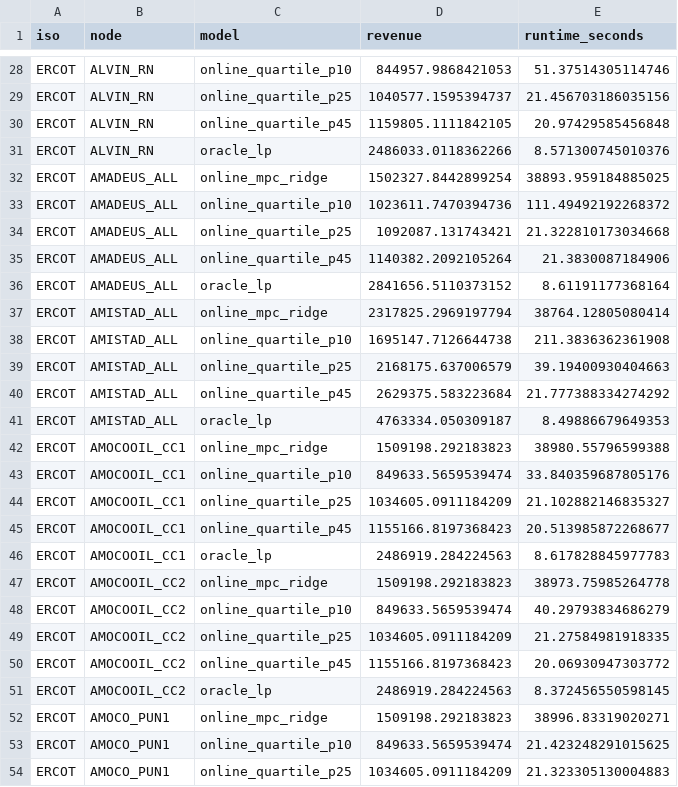
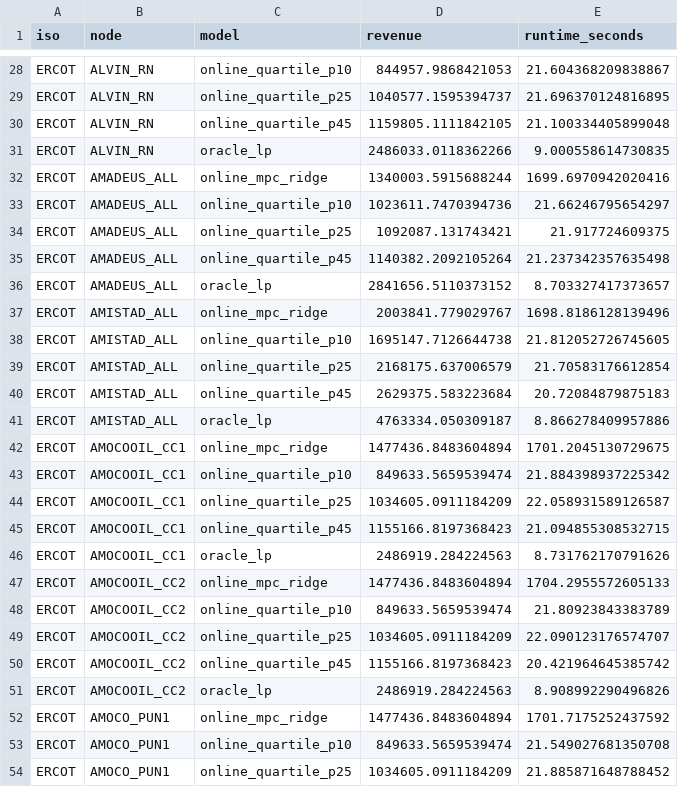
Before and after one commit to apsears/dispatch_benchmark, a CSV file: benchmarks/results/summary/ercot/ercot_summary/detailed_results.csv, drawn as a sheet; only a part is shown, gaps mark what is left out; the diff covers the shown part only; the diff names each change by its address in the sheet, - before the commit and + after, or states it on an @@ line.

```diff
--- a/benchmarks/results/summary/ercot/ercot_summary/detailed_results.csv
+++ b/benchmarks/results/summary/ercot/ercot_summary/detailed_results.csv
-E28 (runtime_seconds): 51.37514305114746
+E28 (runtime_seconds): 21.604368209838867
-E29 (runtime_seconds): 21.456703186035156
+E29 (runtime_seconds): 21.696370124816895
-E30 (runtime_seconds): 20.97429585456848
+E30 (runtime_seconds): 21.100334405899048
-E31 (runtime_seconds): 8.571300745010376
+E31 (runtime_seconds): 9.000558614730835
-D32 (revenue): 1502327.8442899254
+D32 (revenue): 1340003.5915688244
-E32 (runtime_seconds): 38893.959184885025
+E32 (runtime_seconds): 1699.6970942020416
-E33 (runtime_seconds): 111.49492192268372
+E33 (runtime_seconds): 21.66246795654297
-E34 (runtime_seconds): 21.322810173034668
+E34 (runtime_seconds): 21.917724609375
-E35 (runtime_seconds): 21.3830087184906
+E35 (runtime_seconds): 21.237342357635498
-E36 (runtime_seconds): 8.61191177368164
+E36 (runtime_seconds): 8.703327417373657
-D37 (revenue): 2317825.2969197794
+D37 (revenue): 2003841.779029767
-E37 (runtime_seconds): 38764.12805080414
+E37 (runtime_seconds): 1698.8186128139496
-E38 (runtime_seconds): 211.3836362361908
+E38 (runtime_seconds): 21.812052726745605
-E39 (runtime_seconds): 39.19400930404663
+E39 (runtime_seconds): 21.70583176612854
-E40 (runtime_seconds): 21.777388334274292
+E40 (runtime_seconds): 20.72084879875183
-E41 (runtime_seconds): 8.49886679649353
+E41 (runtime_seconds): 8.866278409957886
-D42 (revenue): 1509198.292183823
+D42 (revenue): 1477436.8483604894
-E42 (runtime_seconds): 38980.55796599388
+E42 (runtime_seconds): 1701.2045130729675
-E43 (runtime_seconds): 33.840359687805176
+E43 (runtime_seconds): 21.884398937225342
-E44 (runtime_seconds): 21.102882146835327
+E44 (runtime_seconds): 22.058931589126587
-E45 (runtime_seconds): 20.513985872268677
+E45 (runtime_seconds): 21.094855308532715
-E46 (runtime_seconds): 8.617828845977783
+E46 (runtime_seconds): 8.731762170791626
-D47 (revenue): 1509198.292183823
+D47 (revenue): 1477436.8483604894
-E47 (runtime_seconds): 38973.75985264778
+E47 (runtime_seconds): 1704.2955572605133
-E48 (runtime_seconds): 40.29793834686279
+E48 (runtime_seconds): 21.80923843383789
-E49 (runtime_seconds): 21.27584981918335
+E49 (runtime_seconds): 22.090123176574707
-E50 (runtime_seconds): 20.06930947303772
+E50 (runtime_seconds): 20.421964645385742
-E51 (runtime_seconds): 8.372456550598145
+E51 (runtime_seconds): 8.908992290496826
-D52 (revenue): 1509198.292183823
+D52 (revenue): 1477436.8483604894
-E52 (runtime_seconds): 38996.83319020271
+E52 (runtime_seconds): 1701.7175252437592
-E53 (runtime_seconds): 21.423248291015625
+E53 (runtime_seconds): 21.549027681350708
-E54 (runtime_seconds): 21.323305130004883
+E54 (runtime_seconds): 21.885871648788452
```
Also changed, not shown: 64 edited cells elsewhere in this file, benchmarks/results/summary/ercot/ercot_summary/relative_performance.csv, benchmarks/results/summary/ercot/ercot_summary/revenue_by_node_model.csv, 7 other files.
